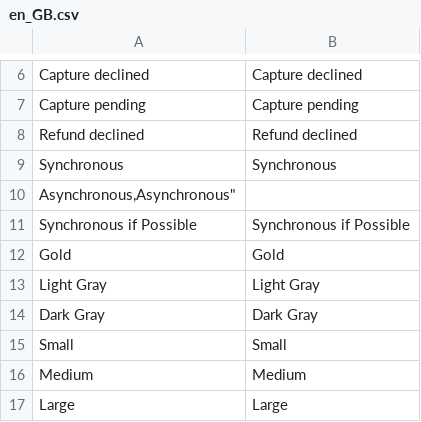
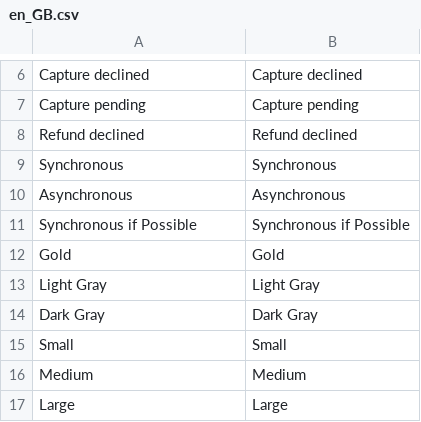
Before and after one commit to devendra-mp/amazon-payments-magento-2-plugin, a CSV file: src/Core/i18n/en_GB.csv, drawn as a sheet; only a part is shown, gaps mark what is left out; removed rows and columns are numbered as before the commit, all else as after; the diff names each change by its address in the sheet, - before the commit and + after, or states it on an @@ line.

Commit message:
Update en_GB.csv

```diff
--- a/src/Core/i18n/en_GB.csv
+++ b/src/Core/i18n/en_GB.csv
-row 10: Asynchronous,Asynchronous"
+row 10: Asynchronous | Asynchronous
```
